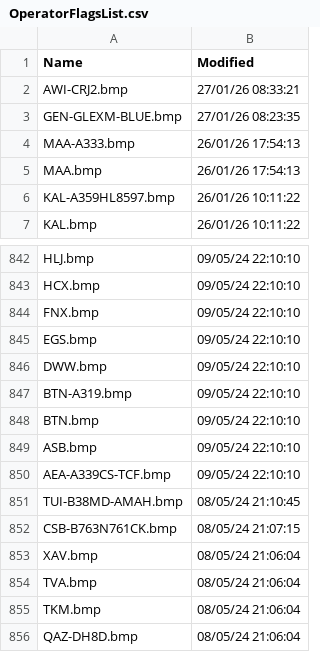
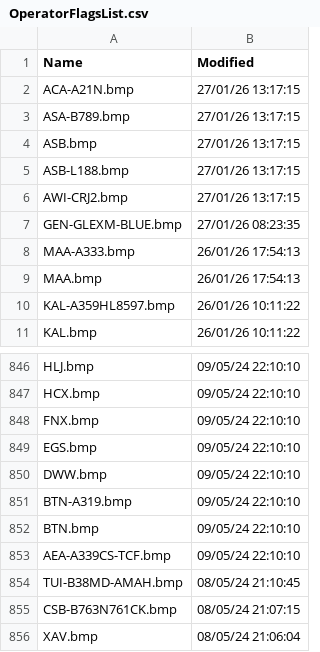
Before and after one commit to rikgale/VRSOperatorFlags, a CSV file: OperatorFlagsList.csv, drawn as a sheet; only a part is shown, gaps mark what is left out; the shorter side is filled out with more unchanged rows.

```diff
--- a/OperatorFlagsList.csv
+++ b/OperatorFlagsList.csv
@@ -1,3 +1,7 @@
 Name,Modified
-AWI-CRJ2.bmp,27/01/26 08:33:21
+ACA-A21N.bmp,27/01/26 13:17:15
+ASA-B789.bmp,27/01/26 13:17:15
+ASB.bmp,27/01/26 13:17:15
+ASB-L188.bmp,27/01/26 13:17:15
+AWI-CRJ2.bmp,27/01/26 13:17:15
 GEN-GLEXM-BLUE.bmp,27/01/26 08:23:35
@@ -848,3 +852,2 @@ BTN-A319.bmp,09/05/24 22:10:10
 BTN.bmp,09/05/24 22:10:10
-ASB.bmp,09/05/24 22:10:10
 AEA-A339CS-TCF.bmp,09/05/24 22:10:10
```
Also changed, not shown: 1 other file.
